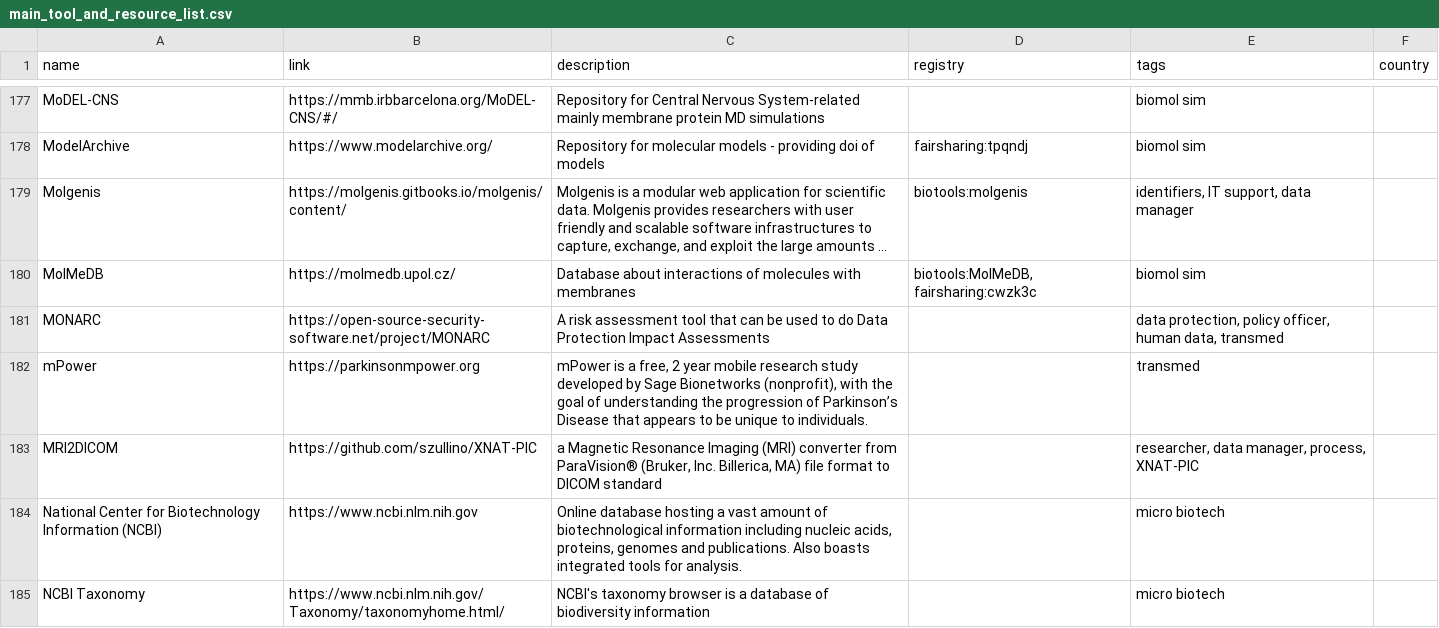
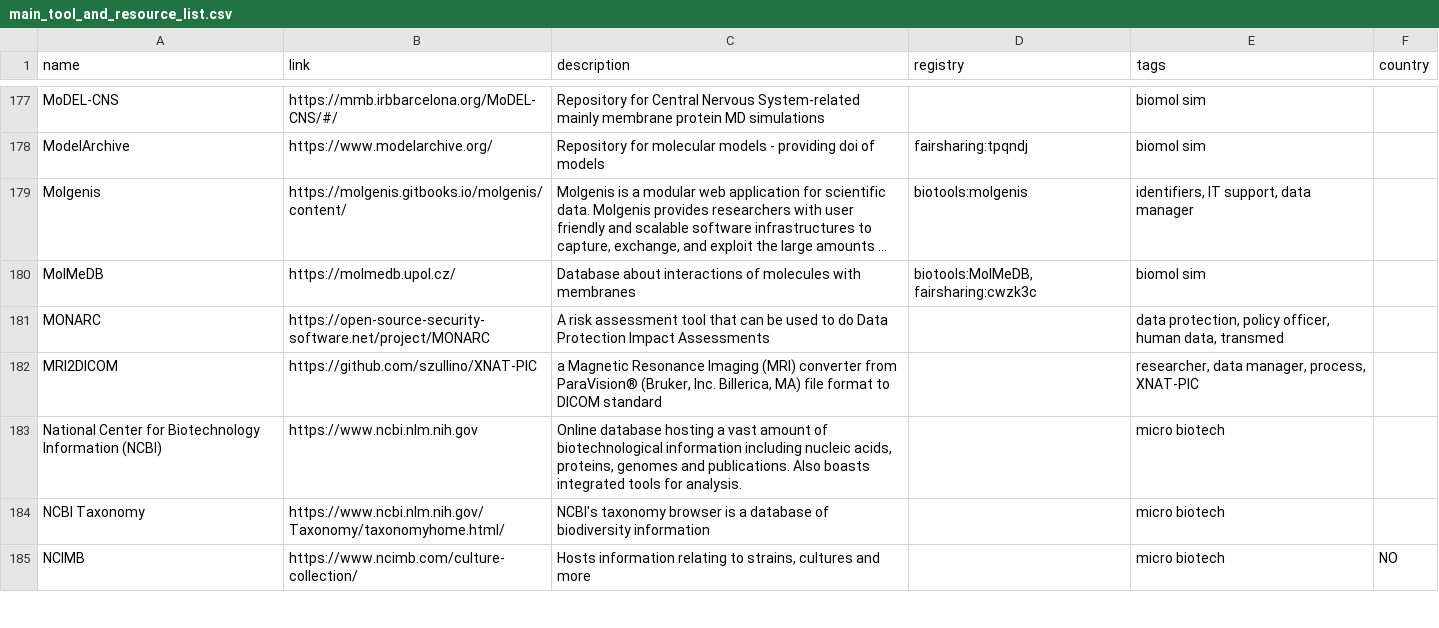
Before and after one commit to elixir-europe/rdmkit, a CSV file: _data/main_tool_and_resource_list.csv, drawn as a sheet; only a part is shown, gaps mark what is left out; the shorter side is filled out with more unchanged rows; long unchanged cells end in …; the diff names each change by its address in the sheet, - before the commit and + after, or states it on an @@ line.

Commit message:
removed mPower
this tool is erroneously included in TransMed page. Page text does not describe it either.

```diff
--- a/_data/main_tool_and_resource_list.csv
+++ b/_data/main_tool_and_resource_list.csv
-row 182: mPower | https://parkinsonmpower.org | mPower is a free, 2 year mobile research study developed by Sage Bionetworks (nonprofit), with the goal of understanding the progression of Parkinson’s Disease that appears to be unique to individuals. |  | transmed
```
